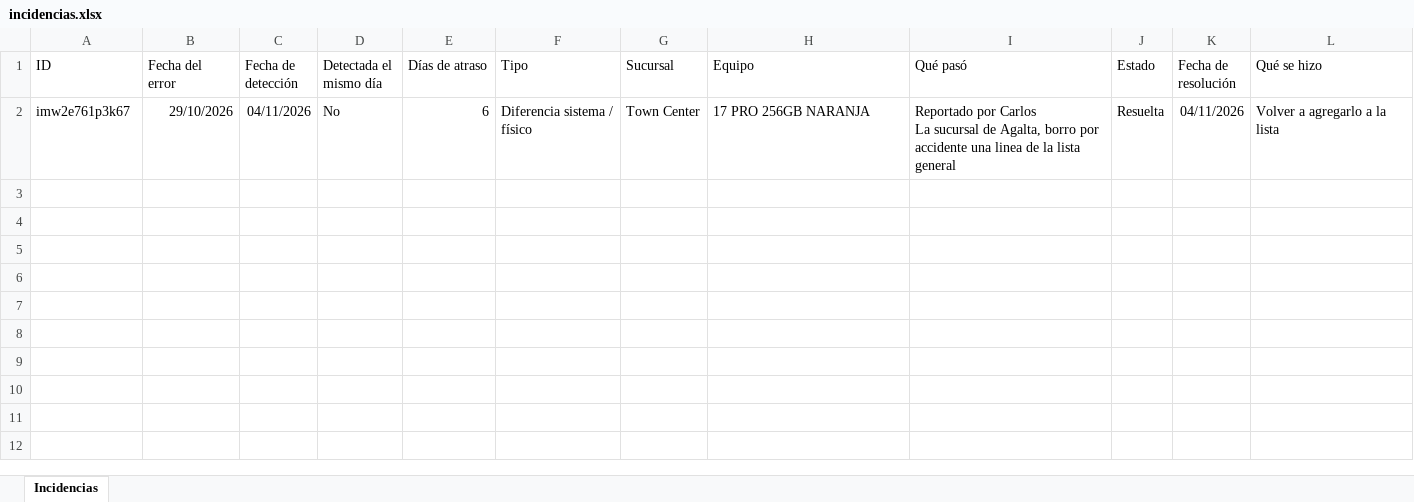
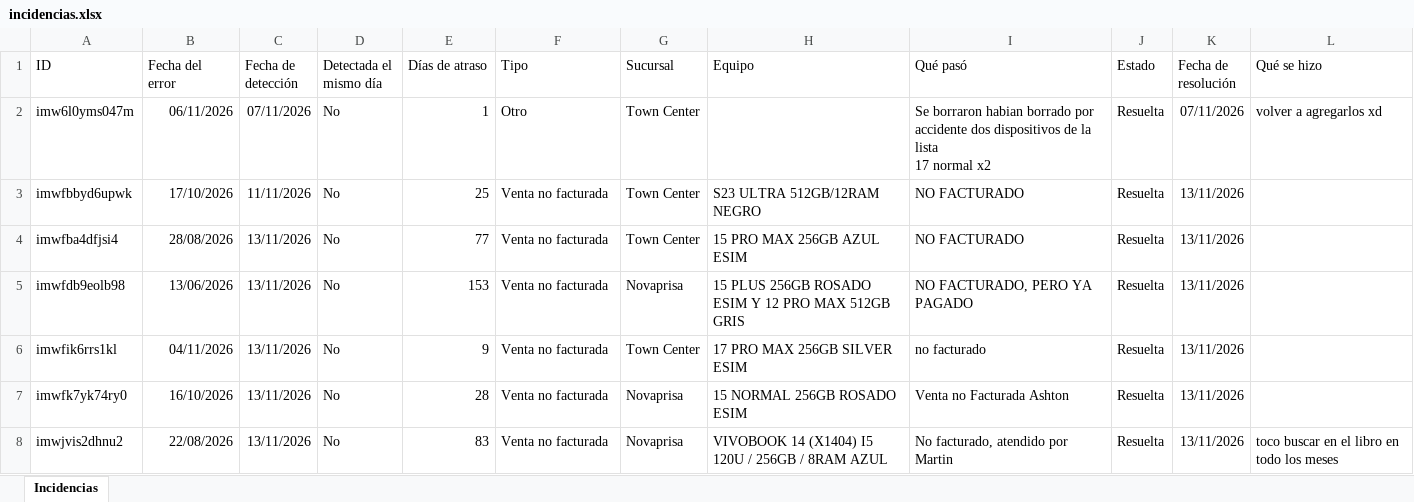
Before and after one commit to Avid0316/Reporte-Ts, an Excel workbook: incidencias.xlsx, sheet Incidencias, drawn as a sheet; values as stored, in another font and other column widths than the file's, no borders; removed rows and columns are numbered as before the commit, all else as after; ↵ is a line break in a cell; the diff names each change by its address in the sheet, - before the commit and + after, or states it on an @@ line.

Commit message:
Actualizar incidencias.xlsx

```diff
--- a/incidencias.xlsx (sheet Incidencias)
+++ b/incidencias.xlsx (sheet Incidencias)
-row 2: imw2e761p3k67 | 29/10/2026 | 04/11/2026 | No | 6 | Diferencia sistema / físico | Town Center | 17 PRO 256GB NARANJA | Reportado por Carlos ↵ La sucursal de Agalta, borro por accidente una linea de la lista general | Resuelta | 04/11/2026 | Volver a agregarlo a la lista
+row 2: imw6l0yms047m | 06/11/2026 | 07/11/2026 | No | 1 | Otro | Town Center |  | Se borraron habian borrado por accidente dos dispositivos de la lista ↵ 17 normal x2 | Resuelta | 07/11/2026 | volver a agregarlos xd
+row 3: imwfbbyd6upwk | 17/10/2026 | 11/11/2026 | No | 25 | Venta no facturada | Town Center | S23 ULTRA 512GB/12RAM NEGRO | NO FACTURADO | Resuelta | 13/11/2026
+row 4: imwfba4dfjsi4 | 28/08/2026 | 13/11/2026 | No | 77 | Venta no facturada | Town Center | 15 PRO MAX 256GB AZUL ESIM | NO FACTURADO | Resuelta | 13/11/2026
+row 5: imwfdb9eolb98 | 13/06/2026 | 13/11/2026 | No | 153 | Venta no facturada | Novaprisa | 15 PLUS 256GB ROSADO ESIM Y 12 PRO MAX 512GB GRIS | NO FACTURADO, PERO YA PAGADO | Resuelta | 13/11/2026
+row 6: imwfik6rrs1kl | 04/11/2026 | 13/11/2026 | No | 9 | Venta no facturada | Town Center | 17 PRO MAX 256GB SILVER ESIM | no facturado | Resuelta | 13/11/2026
+row 7: imwfk7yk74ry0 | 16/10/2026 | 13/11/2026 | No | 28 | Venta no facturada | Novaprisa | 15 NORMAL 256GB ROSADO ESIM | Venta no Facturada Ashton | Resuelta | 13/11/2026
+row 8: imwjvis2dhnu2 | 22/08/2026 | 13/11/2026 | No | 83 | Venta no facturada | Novaprisa | VIVOBOOK 14 (X1404) I5 120U / 256GB / 8RAM AZUL | No facturado, atendido por Martin | Resuelta | 13/11/2026 | toco buscar en el libro en todo los meses
```
